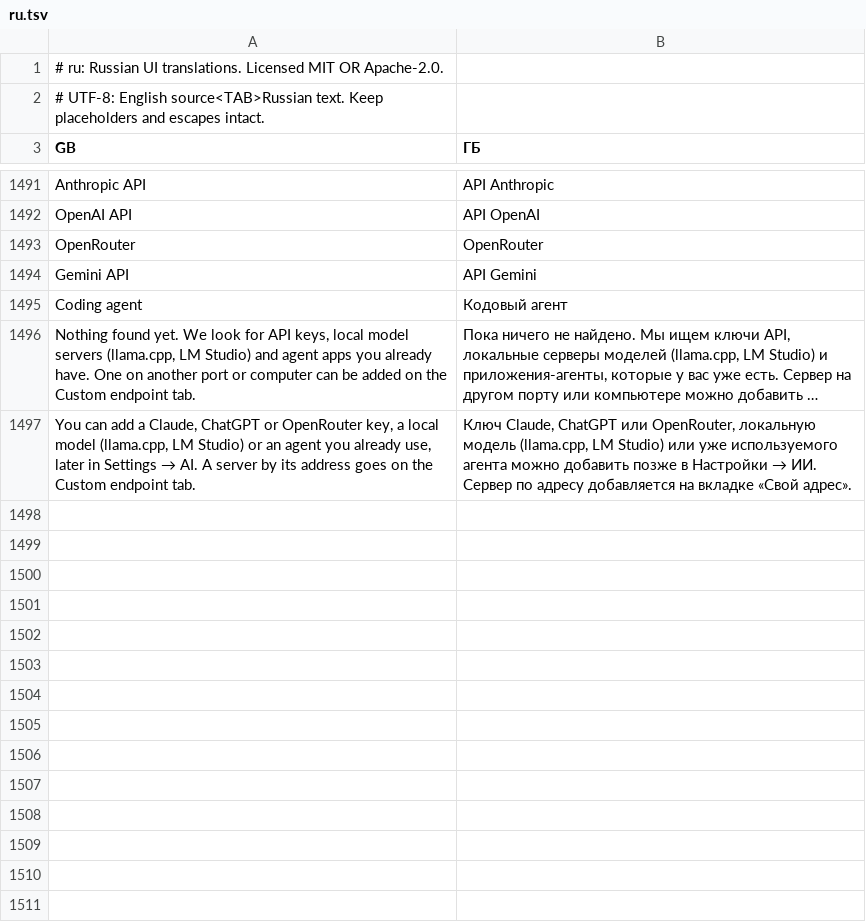
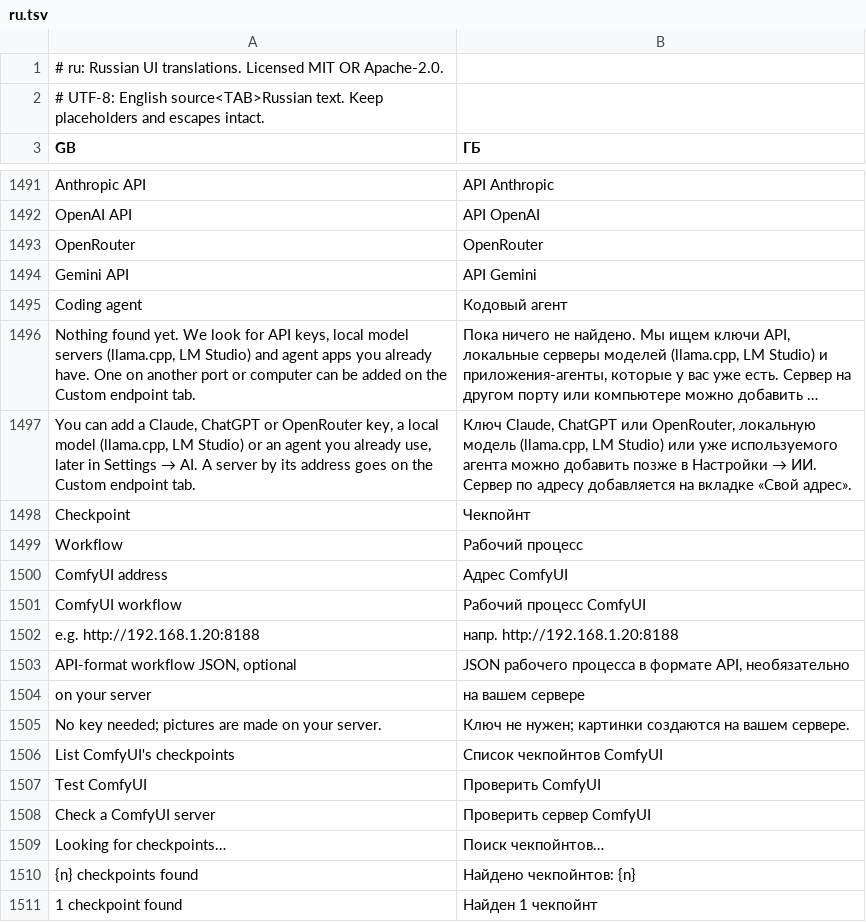
Before and after one commit to rehua7686/craft-anything, a TSV file: crates/ui-egui/src/i18n/ru.tsv, drawn as a sheet; only a part is shown, gaps mark what is left out; long unchanged cells end in …; the diff names each change by its address in the sheet, - before the commit and + after, or states it on an @@ line.

Commit message:
Make pictures on your own ComfyUI server, with no key
ComfyUI is a picture model in Settings > Builds: give its address, pick a checkpoint from the server's list (or an API-format workflow), and Test says what the server is. Builds offer generated assets when only a ComfyUI server is set up, and the brief says pictures are free there.

```diff
--- a/crates/ui-egui/src/i18n/ru.tsv
+++ b/crates/ui-egui/src/i18n/ru.tsv
+row 1498: Checkpoint | Чекпойнт
+row 1499: Workflow | Рабочий процесс
+row 1500: ComfyUI address | Адрес ComfyUI
+row 1501: ComfyUI workflow | Рабочий процесс ComfyUI
+row 1502: e.g. http://192.168.1.20:8188 | напр. http://192.168.1.20:8188
+row 1503: API-format workflow JSON, optional | JSON рабочего процесса в формате API, необязательно
+row 1504: on your server | на вашем сервере
+row 1505: No key needed; pictures are made on your server. | Ключ не нужен; картинки создаются на вашем сервере.
+row 1506: List ComfyUI's checkpoints | Список чекпойнтов ComfyUI
+row 1507: Test ComfyUI | Проверить ComfyUI
+row 1508: Check a ComfyUI server | Проверить сервер ComfyUI
+row 1509: Looking for checkpoints… | Поиск чекпойнтов…
+row 1510: {n} checkpoints found | Найдено чекпойнтов: {n}
+row 1511: 1 checkpoint found | Найден 1 чекпойнт
```
Also changed, not shown: crates/ui-egui/src/fr.tsv, crates/ui-egui/src/i18n/cs.tsv, 27 other files.
